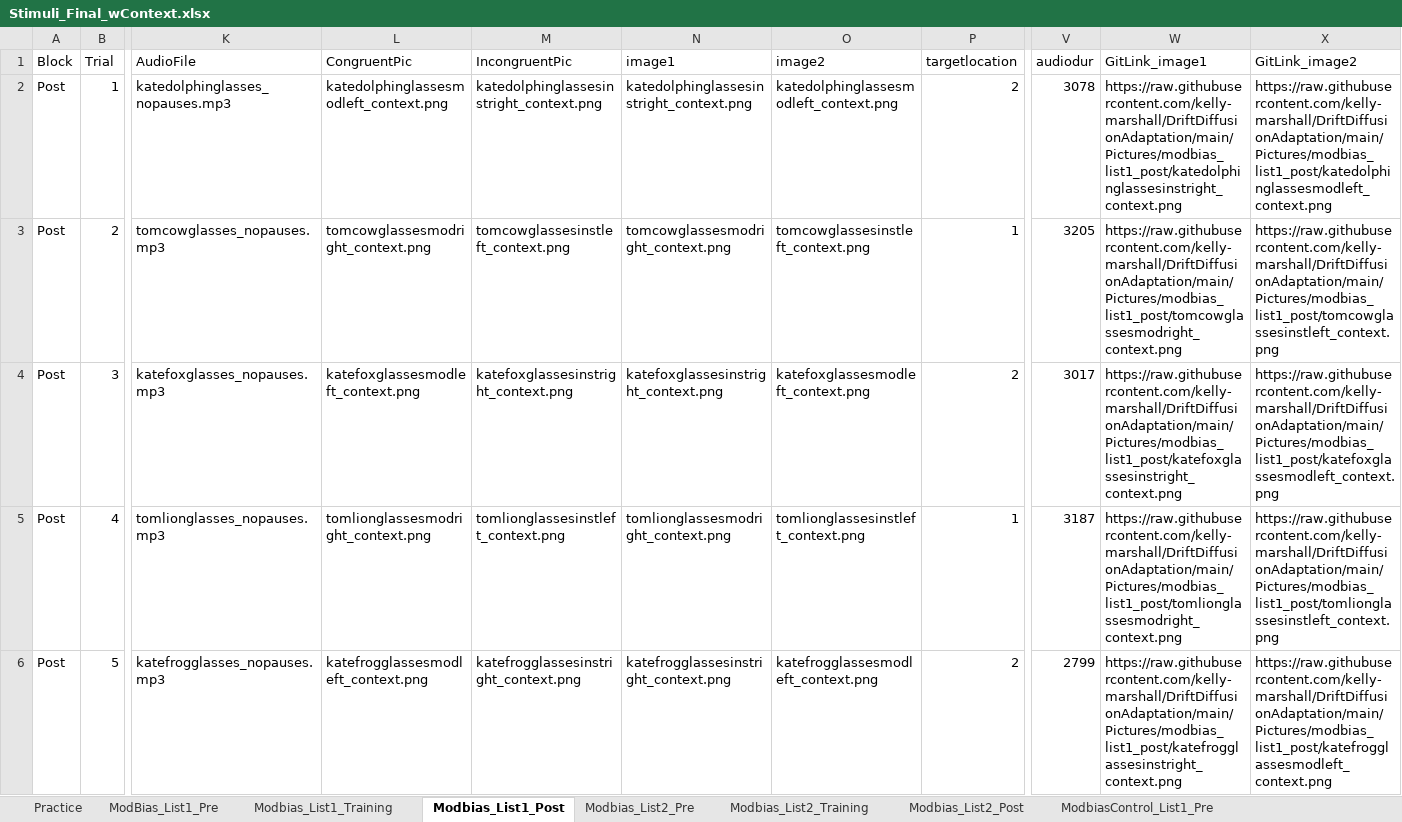
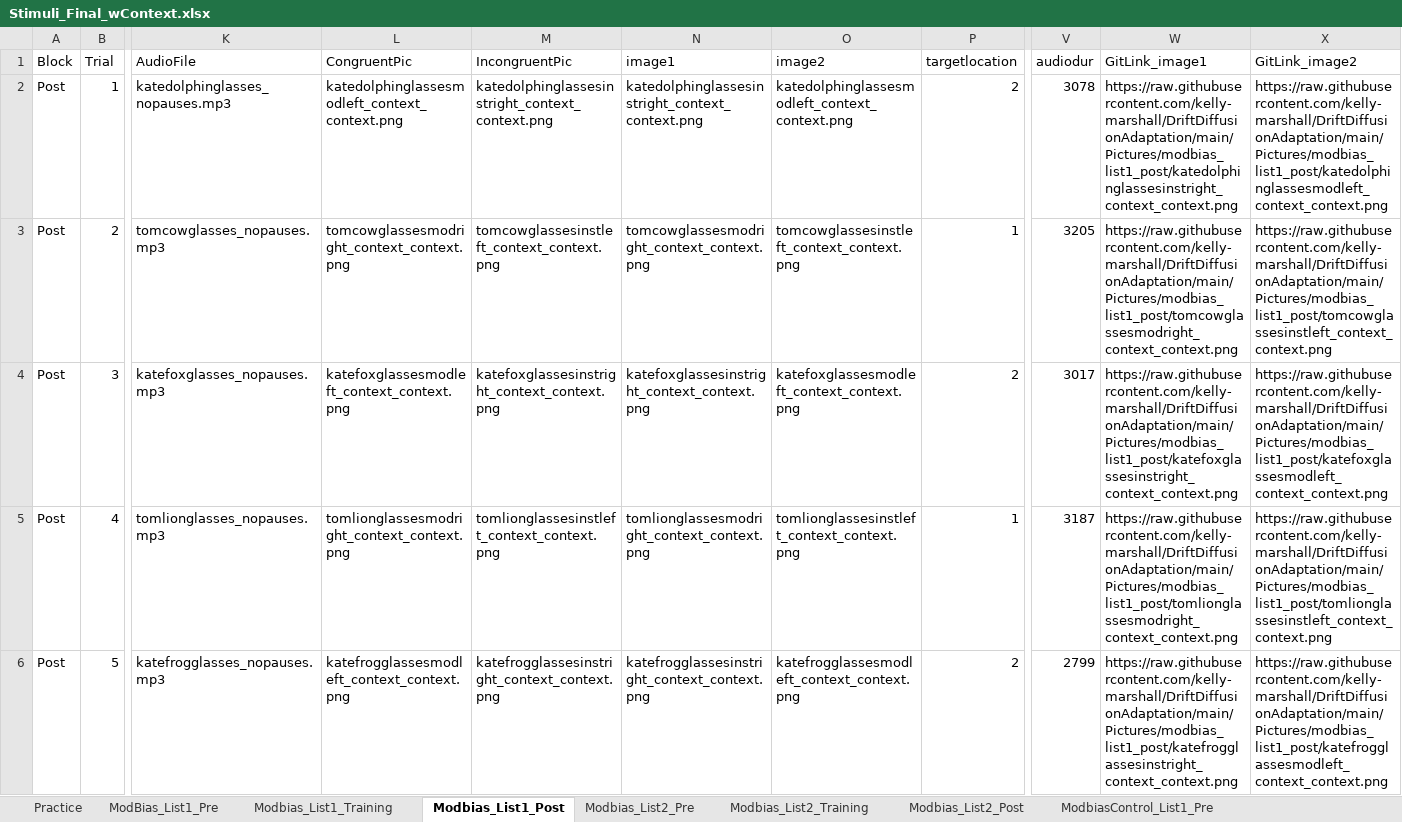
Before and after one commit to kelly-marshall/DriftDiffusionAdaptation, an Excel workbook: ExcelSheets/Stimuli_Final_wContext.xlsx, sheet Modbias_List1_Post, drawn as a sheet; only a part is shown, gaps mark what is left out; values as stored, in another font and other column widths than the file's, no borders; the diff covers the shown part only; the diff names each change by its address in the sheet, - before the commit and + after, or states it on an @@ line.

```diff
--- a/ExcelSheets/Stimuli_Final_wContext.xlsx (sheet Modbias_List1_Post)
+++ b/ExcelSheets/Stimuli_Final_wContext.xlsx (sheet Modbias_List1_Post)
-L2 (CongruentPic): katedolphinglassesmodleft_context.png
+L2 (CongruentPic): katedolphinglassesmodleft_context_context.png
-M2 (IncongruentPic): katedolphinglassesinstright_context.png
+M2 (IncongruentPic): katedolphinglassesinstright_context_context.png
-N2 (image1): katedolphinglassesinstright_context.png
+N2 (image1): katedolphinglassesinstright_context_context.png
-O2 (image2): katedolphinglassesmodleft_context.png
+O2 (image2): katedolphinglassesmodleft_context_context.png
-W2 (GitLink_image1): https://raw.githubusercontent.com/kelly-marshall/DriftDiffusionAdaptation/main/Pictures/modbias_list1_post/katedolphinglassesinstright_context.png
+W2 (GitLink_image1): https://raw.githubusercontent.com/kelly-marshall/DriftDiffusionAdaptation/main/Pictures/modbias_list1_post/katedolphinglassesinstright_context_context.png
-X2 (GitLink_image2): https://raw.githubusercontent.com/kelly-marshall/DriftDiffusionAdaptation/main/Pictures/modbias_list1_post/katedolphinglassesmodleft_context.png
+X2 (GitLink_image2): https://raw.githubusercontent.com/kelly-marshall/DriftDiffusionAdaptation/main/Pictures/modbias_list1_post/katedolphinglassesmodleft_context_context.png
-L3 (CongruentPic): tomcowglassesmodright_context.png
+L3 (CongruentPic): tomcowglassesmodright_context_context.png
-M3 (IncongruentPic): tomcowglassesinstleft_context.png
+M3 (IncongruentPic): tomcowglassesinstleft_context_context.png
-N3 (image1): tomcowglassesmodright_context.png
+N3 (image1): tomcowglassesmodright_context_context.png
-O3 (image2): tomcowglassesinstleft_context.png
+O3 (image2): tomcowglassesinstleft_context_context.png
-W3 (GitLink_image1): https://raw.githubusercontent.com/kelly-marshall/DriftDiffusionAdaptation/main/Pictures/modbias_list1_post/tomcowglassesmodright_context.png
+W3 (GitLink_image1): https://raw.githubusercontent.com/kelly-marshall/DriftDiffusionAdaptation/main/Pictures/modbias_list1_post/tomcowglassesmodright_context_context.png
-X3 (GitLink_image2): https://raw.githubusercontent.com/kelly-marshall/DriftDiffusionAdaptation/main/Pictures/modbias_list1_post/tomcowglassesinstleft_context.png
+X3 (GitLink_image2): https://raw.githubusercontent.com/kelly-marshall/DriftDiffusionAdaptation/main/Pictures/modbias_list1_post/tomcowglassesinstleft_context_context.png
-L4 (CongruentPic): katefoxglassesmodleft_context.png
+L4 (CongruentPic): katefoxglassesmodleft_context_context.png
-M4 (IncongruentPic): katefoxglassesinstright_context.png
+M4 (IncongruentPic): katefoxglassesinstright_context_context.png
-N4 (image1): katefoxglassesinstright_context.png
+N4 (image1): katefoxglassesinstright_context_context.png
-O4 (image2): katefoxglassesmodleft_context.png
+O4 (image2): katefoxglassesmodleft_context_context.png
-W4 (GitLink_image1): https://raw.githubusercontent.com/kelly-marshall/DriftDiffusionAdaptation/main/Pictures/modbias_list1_post/katefoxglassesinstright_context.png
+W4 (GitLink_image1): https://raw.githubusercontent.com/kelly-marshall/DriftDiffusionAdaptation/main/Pictures/modbias_list1_post/katefoxglassesinstright_context_context.png
-X4 (GitLink_image2): https://raw.githubusercontent.com/kelly-marshall/DriftDiffusionAdaptation/main/Pictures/modbias_list1_post/katefoxglassesmodleft_context.png
+X4 (GitLink_image2): https://raw.githubusercontent.com/kelly-marshall/DriftDiffusionAdaptation/main/Pictures/modbias_list1_post/katefoxglassesmodleft_context_context.png
-L5 (CongruentPic): tomlionglassesmodright_context.png
+L5 (CongruentPic): tomlionglassesmodright_context_context.png
-M5 (IncongruentPic): tomlionglassesinstleft_context.png
+M5 (IncongruentPic): tomlionglassesinstleft_context_context.png
-N5 (image1): tomlionglassesmodright_context.png
+N5 (image1): tomlionglassesmodright_context_context.png
-O5 (image2): tomlionglassesinstleft_context.png
+O5 (image2): tomlionglassesinstleft_context_context.png
-W5 (GitLink_image1): https://raw.githubusercontent.com/kelly-marshall/DriftDiffusionAdaptation/main/Pictures/modbias_list1_post/tomlionglassesmodright_context.png
+W5 (GitLink_image1): https://raw.githubusercontent.com/kelly-marshall/DriftDiffusionAdaptation/main/Pictures/modbias_list1_post/tomlionglassesmodright_context_context.png
-X5 (GitLink_image2): https://raw.githubusercontent.com/kelly-marshall/DriftDiffusionAdaptation/main/Pictures/modbias_list1_post/tomlionglassesinstleft_context.png
+X5 (GitLink_image2): https://raw.githubusercontent.com/kelly-marshall/DriftDiffusionAdaptation/main/Pictures/modbias_list1_post/tomlionglassesinstleft_context_context.png
-L6 (CongruentPic): katefrogglassesmodleft_context.png
+L6 (CongruentPic): katefrogglassesmodleft_context_context.png
-M6 (IncongruentPic): katefrogglassesinstright_context.png
+M6 (IncongruentPic): katefrogglassesinstright_context_context.png
-N6 (image1): katefrogglassesinstright_context.png
+N6 (image1): katefrogglassesinstright_context_context.png
-O6 (image2): katefrogglassesmodleft_context.png
+O6 (image2): katefrogglassesmodleft_context_context.png
-W6 (GitLink_image1): https://raw.githubusercontent.com/kelly-marshall/DriftDiffusionAdaptation/main/Pictures/modbias_list1_post/katefrogglassesinstright_context.png
+W6 (GitLink_image1): https://raw.githubusercontent.com/kelly-marshall/DriftDiffusionAdaptation/main/Pictures/modbias_list1_post/katefrogglassesinstright_context_context.png
-X6 (GitLink_image2): https://raw.githubusercontent.com/kelly-marshall/DriftDiffusionAdaptation/main/Pictures/modbias_list1_post/katefrogglassesmodleft_context.png
+X6 (GitLink_image2): https://raw.githubusercontent.com/kelly-marshall/DriftDiffusionAdaptation/main/Pictures/modbias_list1_post/katefrogglassesmodleft_context_context.png
```
Also changed, not shown: 834 edited cells elsewhere in this sheet, sheet ModBias_List1_Pre, sheet Instbias_List1_Pre, sheet Instbias_List2_Post, sheet InstbiasControl_List2_Post, sheet InstbiasControl_List1_Pre, sheet Instbias_List2_Pre, 12 more sheets.
